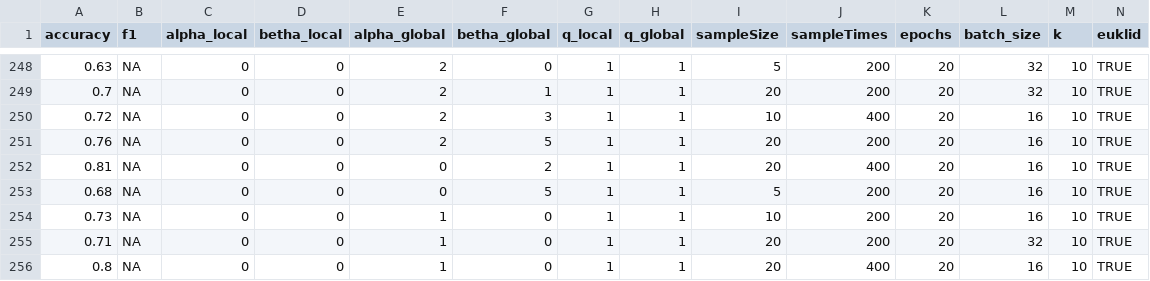
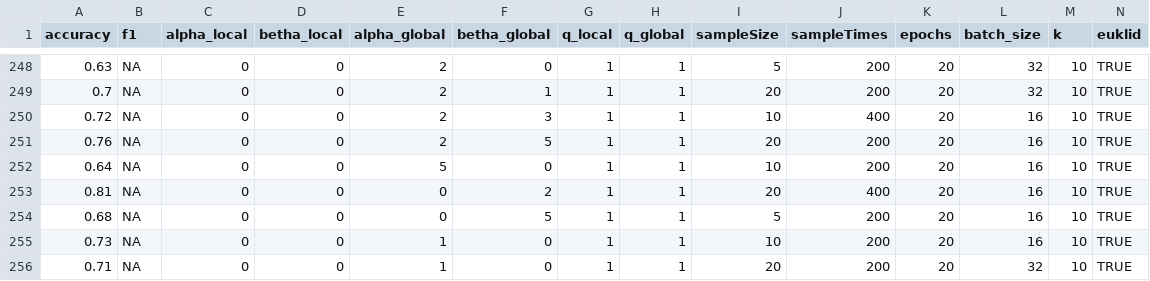
Before and after one commit to ThioRedoxin/Uploader, a CSV file: summary.csv, drawn as a sheet; only a part is shown, gaps mark what is left out; the shorter side is filled out with more unchanged rows; rows hold the shown columns only; the diff names each change by its address in the sheet, - before the commit and + after, or states it on an @@ line.

Commit message:
new update

```diff
--- a/summary.csv
+++ b/summary.csv
+row 252: 0.64 | NA | 0 | 0 | 5 | 0 | 1 | 1 | 10 | 200 | 20 | 16 | 10 | TRUE
```
